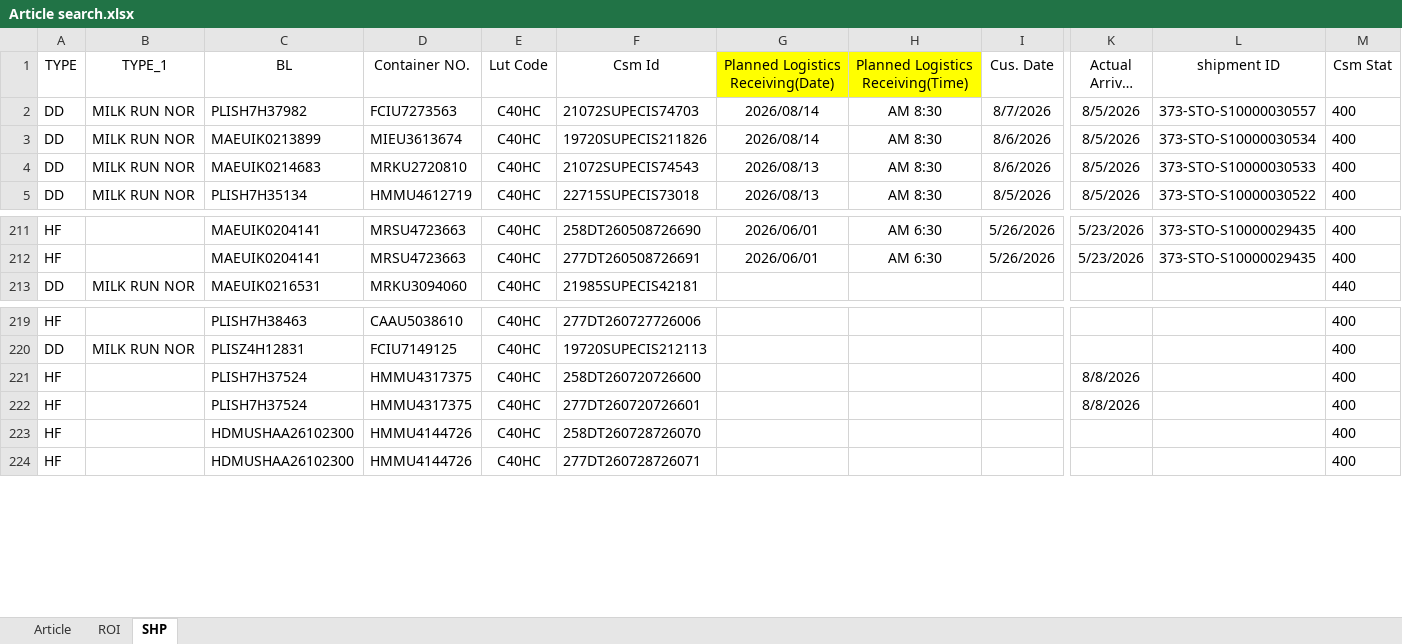
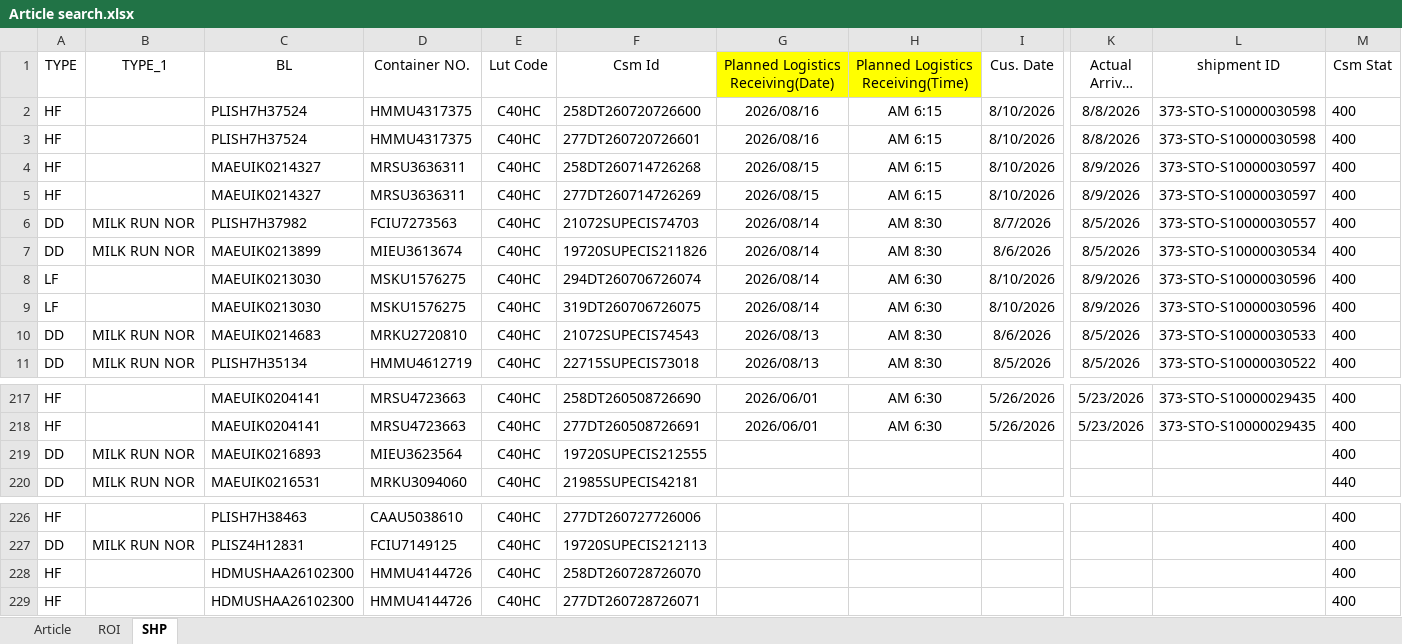
Before and after one commit to STO726/GOODS_Arrival, an Excel workbook: Article search.xlsx, sheet SHP, drawn as a sheet; only a part is shown, gaps mark what is left out; long unchanged cells end in …; values as stored, in another font and other column widths than the file's, no borders; conditional formats and table styles not drawn; removed rows and columns are numbered as before the commit, all else as after; rows hold the shown columns only; the diff covers the shown part only; the diff names each change by its address in the sheet, - before the commit and + after, or states it on an @@ line.

```diff
--- a/Article search.xlsx (sheet SHP)
+++ b/Article search.xlsx (sheet SHP)
+row 2: HF |  | PLISH7H37524 | HMMU4317375 | C40HC | 258DT260720726600 | 2026/08/16 | AM 6:15 | 8/10/2026 | 8/8/2026 | 373-STO-S10000030598 | 400
+row 3: HF |  | PLISH7H37524 | HMMU4317375 | C40HC | 277DT260720726601 | 2026/08/16 | AM 6:15 | 8/10/2026 | 8/8/2026 | 373-STO-S10000030598 | 400
+row 4: HF |  | MAEUIK0214327 | MRSU3636311 | C40HC | 258DT260714726268 | 2026/08/15 | AM 6:15 | 8/10/2026 | 8/9/2026 | 373-STO-S10000030597 | 400
+row 5: HF |  | MAEUIK0214327 | MRSU3636311 | C40HC | 277DT260714726269 | 2026/08/15 | AM 6:15 | 8/10/2026 | 8/9/2026 | 373-STO-S10000030597 | 400
+row 8: LF |  | MAEUIK0213030 | MSKU1576275 | C40HC | 294DT260706726074 | 2026/08/14 | AM 6:30 | 8/10/2026 | 8/9/2026 | 373-STO-S10000030596 | 400
+row 9: LF |  | MAEUIK0213030 | MSKU1576275 | C40HC | 319DT260706726075 | 2026/08/14 | AM 6:30 | 8/10/2026 | 8/9/2026 | 373-STO-S10000030596 | 400
+row 219: DD | MILK RUN NOR | MAEUIK0216893 | MIEU3623564 | C40HC | 19720SUPECIS212555 |  |  |  |  |  | 400
-row 221: HF |  | PLISH7H37524 | HMMU4317375 | C40HC | 258DT260720726600 |  |  |  | 8/8/2026 |  | 400
-row 222: HF |  | PLISH7H37524 | HMMU4317375 | C40HC | 277DT260720726601 |  |  |  | 8/8/2026 |  | 400
```
Also changed, not shown: 4 removed rows, 3 moved rows and 24 edited cells elsewhere in this sheet, sheet ROI, formulas that keep their value.
